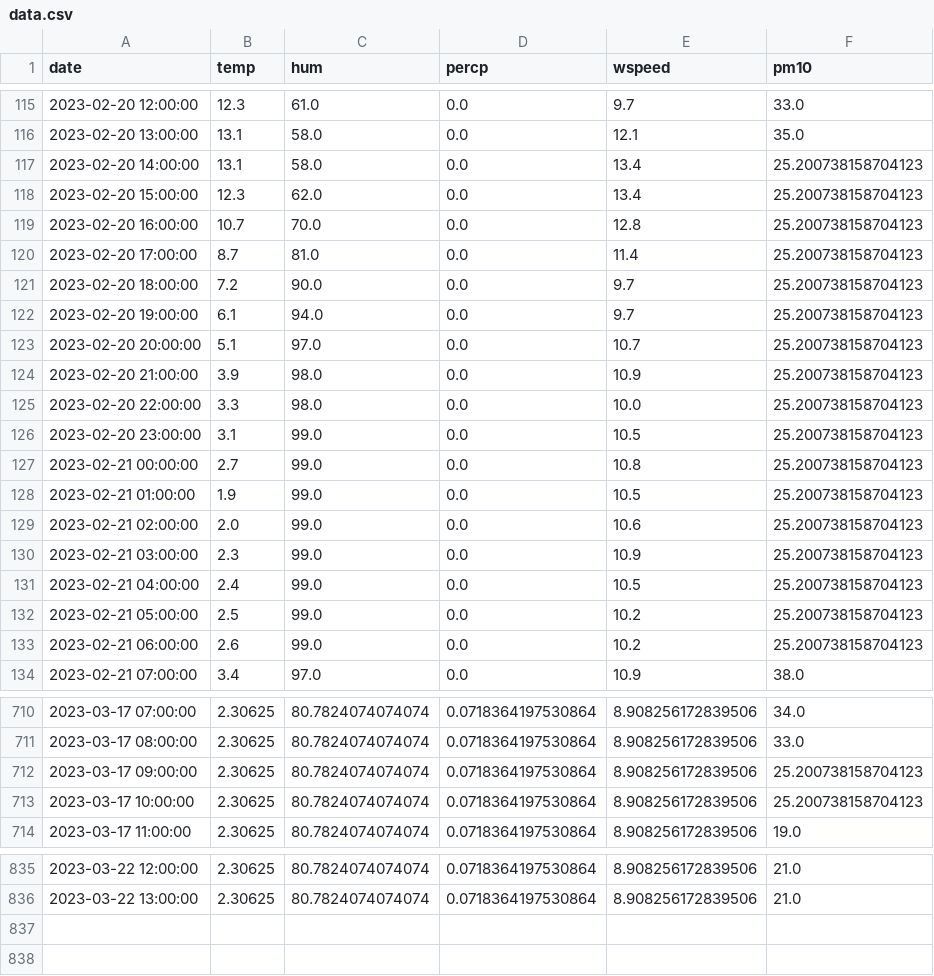
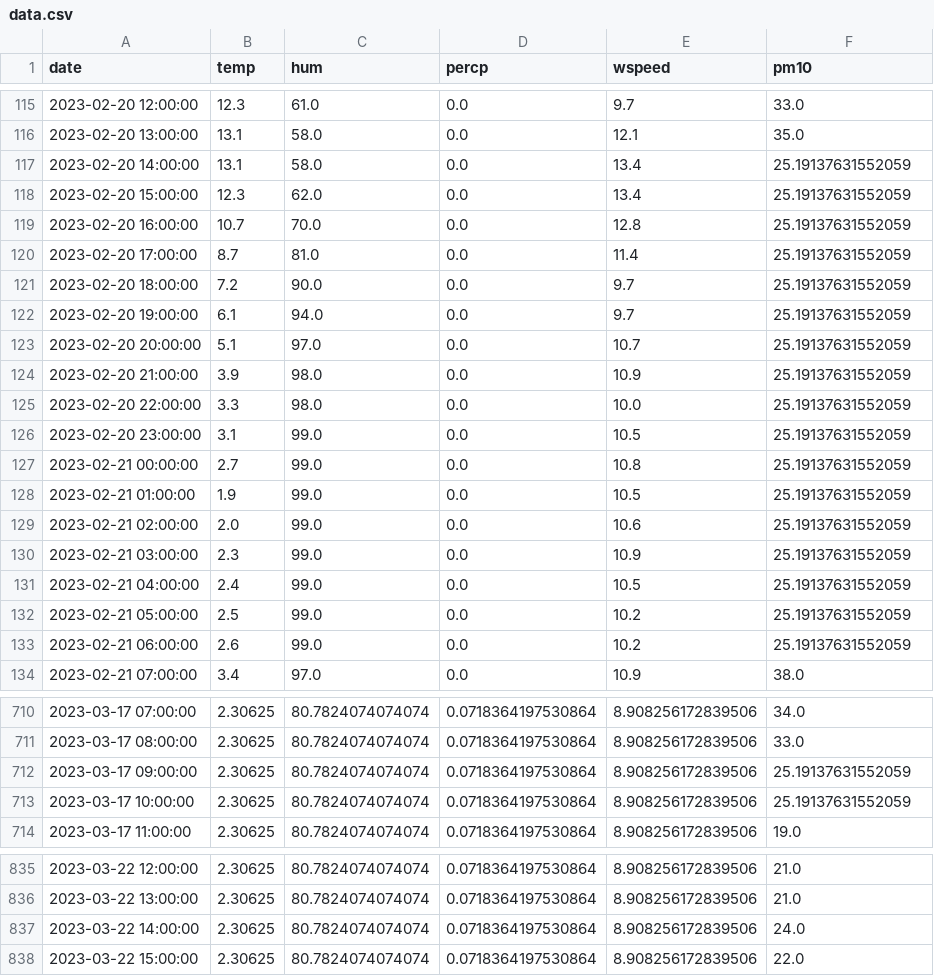
Before and after one commit to anagasperin/IIS, a CSV file: data/processed/data.csv, drawn as a sheet; only a part is shown, gaps mark what is left out; the diff covers the shown part only.

```diff
--- a/data/processed/data.csv
+++ b/data/processed/data.csv
@@ -116,19 +116,19 @@ date,temp,hum,percp,wspeed,pm10
 2023-02-20 13:00:00,13.1,58.0,0.0,12.1,35.0
-2023-02-20 14:00:00,13.1,58.0,0.0,13.4,25.200738158704123
-2023-02-20 15:00:00,12.3,62.0,0.0,13.4,25.200738158704123
-2023-02-20 16:00:00,10.7,70.0,0.0,12.8,25.200738158704123
-2023-02-20 17:00:00,8.7,81.0,0.0,11.4,25.200738158704123
-2023-02-20 18:00:00,7.2,90.0,0.0,9.7,25.200738158704123
-2023-02-20 19:00:00,6.1,94.0,0.0,9.7,25.200738158704123
-2023-02-20 20:00:00,5.1,97.0,0.0,10.7,25.200738158704123
-2023-02-20 21:00:00,3.9,98.0,0.0,10.9,25.200738158704123
-2023-02-20 22:00:00,3.3,98.0,0.0,10.0,25.200738158704123
-2023-02-20 23:00:00,3.1,99.0,0.0,10.5,25.200738158704123
-2023-02-21 00:00:00,2.7,99.0,0.0,10.8,25.200738158704123
-2023-02-21 01:00:00,1.9,99.0,0.0,10.5,25.200738158704123
-2023-02-21 02:00:00,2.0,99.0,0.0,10.6,25.200738158704123
-2023-02-21 03:00:00,2.3,99.0,0.0,10.9,25.200738158704123
-2023-02-21 04:00:00,2.4,99.0,0.0,10.5,25.200738158704123
-2023-02-21 05:00:00,2.5,99.0,0.0,10.2,25.200738158704123
-2023-02-21 06:00:00,2.6,99.0,0.0,10.2,25.200738158704123
+2023-02-20 14:00:00,13.1,58.0,0.0,13.4,25.19137631552059
+2023-02-20 15:00:00,12.3,62.0,0.0,13.4,25.19137631552059
+2023-02-20 16:00:00,10.7,70.0,0.0,12.8,25.19137631552059
+2023-02-20 17:00:00,8.7,81.0,0.0,11.4,25.19137631552059
+2023-02-20 18:00:00,7.2,90.0,0.0,9.7,25.19137631552059
+2023-02-20 19:00:00,6.1,94.0,0.0,9.7,25.19137631552059
+2023-02-20 20:00:00,5.1,97.0,0.0,10.7,25.19137631552059
+2023-02-20 21:00:00,3.9,98.0,0.0,10.9,25.19137631552059
+2023-02-20 22:00:00,3.3,98.0,0.0,10.0,25.19137631552059
+2023-02-20 23:00:00,3.1,99.0,0.0,10.5,25.19137631552059
+2023-02-21 00:00:00,2.7,99.0,0.0,10.8,25.19137631552059
+2023-02-21 01:00:00,1.9,99.0,0.0,10.5,25.19137631552059
+2023-02-21 02:00:00,2.0,99.0,0.0,10.6,25.19137631552059
+2023-02-21 03:00:00,2.3,99.0,0.0,10.9,25.19137631552059
+2023-02-21 04:00:00,2.4,99.0,0.0,10.5,25.19137631552059
+2023-02-21 05:00:00,2.5,99.0,0.0,10.2,25.19137631552059
+2023-02-21 06:00:00,2.6,99.0,0.0,10.2,25.19137631552059
 2023-02-21 07:00:00,3.4,97.0,0.0,10.9,38.0
@@ -711,4 +711,4 @@ date,temp,hum,percp,wspeed,pm10
 2023-03-17 08:00:00,2.30625,80.7824074074074,0.0718364197530864,8.908256172839506,33.0
-2023-03-17 09:00:00,2.30625,80.7824074074074,0.0718364197530864,8.908256172839506,25.200738158704123
-2023-03-17 10:00:00,2.30625,80.7824074074074,0.0718364197530864,8.908256172839506,25.200738158704123
+2023-03-17 09:00:00,2.30625,80.7824074074074,0.0718364197530864,8.908256172839506,25.19137631552059
+2023-03-17 10:00:00,2.30625,80.7824074074074,0.0718364197530864,8.908256172839506,25.19137631552059
 2023-03-17 11:00:00,2.30625,80.7824074074074,0.0718364197530864,8.908256172839506,19.0
@@ -836 +836,3 @@ date,temp,hum,percp,wspeed,pm10
 2023-03-22 13:00:00,2.30625,80.7824074074074,0.0718364197530864,8.908256172839506,21.0
+2023-03-22 14:00:00,2.30625,80.7824074074074,0.0718364197530864,8.908256172839506,24.0
+2023-03-22 15:00:00,2.30625,80.7824074074074,0.0718364197530864,8.908256172839506,22.0
```
Also changed, not shown: 1 edited cell elsewhere in this file, data/preprocessed/data_air.csv, 6 other files.
